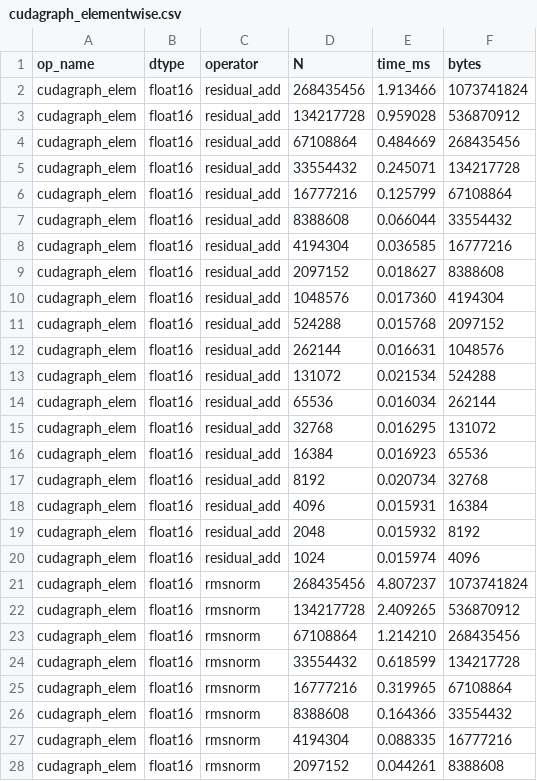
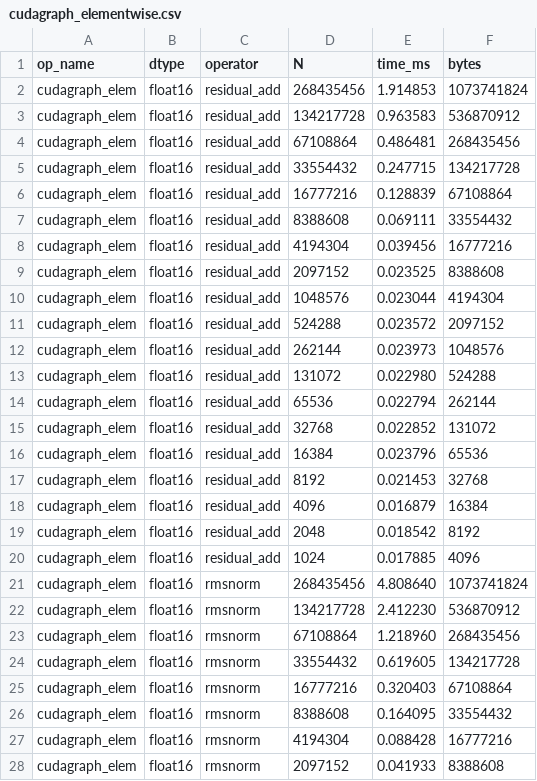
Before and after one commit to hu-op1/Foothold, a CSV file: bench/results/3090/cudagraph_elementwise.csv, drawn as a sheet; only a part is shown; the diff covers the shown part only.

```diff
--- a/bench/results/3090/cudagraph_elementwise.csv
+++ b/bench/results/3090/cudagraph_elementwise.csv
@@ -1,28 +1,28 @@
 op_name,dtype,operator,N,time_ms,bytes
-cudagraph_elem,float16,residual_add,268435456,1.913466,1073741824
-cudagraph_elem,float16,residual_add,134217728,0.959028,536870912
-cudagraph_elem,float16,residual_add,67108864,0.484669,268435456
-cudagraph_elem,float16,residual_add,33554432,0.245071,134217728
-cudagraph_elem,float16,residual_add,16777216,0.125799,67108864
-cudagraph_elem,float16,residual_add,8388608,0.066044,33554432
-cudagraph_elem,float16,residual_add,4194304,0.036585,16777216
-cudagraph_elem,float16,residual_add,2097152,0.018627,8388608
-cudagraph_elem,float16,residual_add,1048576,0.017360,4194304
-cudagraph_elem,float16,residual_add,524288,0.015768,2097152
-cudagraph_elem,float16,residual_add,262144,0.016631,1048576
-cudagraph_elem,float16,residual_add,131072,0.021534,524288
-cudagraph_elem,float16,residual_add,65536,0.016034,262144
-cudagraph_elem,float16,residual_add,32768,0.016295,131072
-cudagraph_elem,float16,residual_add,16384,0.016923,65536
-cudagraph_elem,float16,residual_add,8192,0.020734,32768
-cudagraph_elem,float16,residual_add,4096,0.015931,16384
-cudagraph_elem,float16,residual_add,2048,0.015932,8192
-cudagraph_elem,float16,residual_add,1024,0.015974,4096
-cudagraph_elem,float16,rmsnorm,268435456,4.807237,1073741824
-cudagraph_elem,float16,rmsnorm,134217728,2.409265,536870912
-cudagraph_elem,float16,rmsnorm,67108864,1.214210,268435456
-cudagraph_elem,float16,rmsnorm,33554432,0.618599,134217728
-cudagraph_elem,float16,rmsnorm,16777216,0.319965,67108864
-cudagraph_elem,float16,rmsnorm,8388608,0.164366,33554432
-cudagraph_elem,float16,rmsnorm,4194304,0.088335,16777216
-cudagraph_elem,float16,rmsnorm,2097152,0.044261,8388608
+cudagraph_elem,float16,residual_add,268435456,1.914853,1073741824
+cudagraph_elem,float16,residual_add,134217728,0.963583,536870912
+cudagraph_elem,float16,residual_add,67108864,0.486481,268435456
+cudagraph_elem,float16,residual_add,33554432,0.247715,134217728
+cudagraph_elem,float16,residual_add,16777216,0.128839,67108864
+cudagraph_elem,float16,residual_add,8388608,0.069111,33554432
+cudagraph_elem,float16,residual_add,4194304,0.039456,16777216
+cudagraph_elem,float16,residual_add,2097152,0.023525,8388608
+cudagraph_elem,float16,residual_add,1048576,0.023044,4194304
+cudagraph_elem,float16,residual_add,524288,0.023572,2097152
+cudagraph_elem,float16,residual_add,262144,0.023973,1048576
+cudagraph_elem,float16,residual_add,131072,0.022980,524288
+cudagraph_elem,float16,residual_add,65536,0.022794,262144
+cudagraph_elem,float16,residual_add,32768,0.022852,131072
+cudagraph_elem,float16,residual_add,16384,0.023796,65536
+cudagraph_elem,float16,residual_add,8192,0.021453,32768
+cudagraph_elem,float16,residual_add,4096,0.016879,16384
+cudagraph_elem,float16,residual_add,2048,0.018542,8192
+cudagraph_elem,float16,residual_add,1024,0.017885,4096
+cudagraph_elem,float16,rmsnorm,268435456,4.808640,1073741824
+cudagraph_elem,float16,rmsnorm,134217728,2.412230,536870912
+cudagraph_elem,float16,rmsnorm,67108864,1.218960,268435456
+cudagraph_elem,float16,rmsnorm,33554432,0.619605,134217728
+cudagraph_elem,float16,rmsnorm,16777216,0.320403,67108864
+cudagraph_elem,float16,rmsnorm,8388608,0.164095,33554432
+cudagraph_elem,float16,rmsnorm,4194304,0.088428,16777216
+cudagraph_elem,float16,rmsnorm,2097152,0.041933,8388608
```
Also changed, not shown: 125 edited cells elsewhere in this file, bench/results/3090/cudagraph_flashattn.csv, bench/results/3090/cudagraph_matmul.csv, 10 other files.
